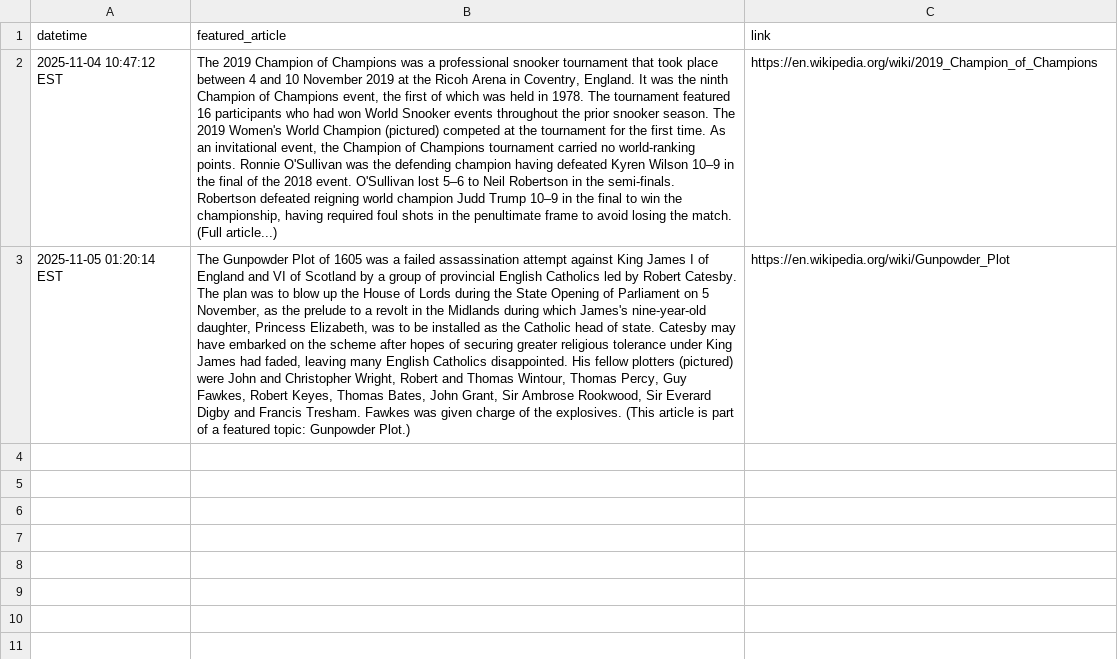
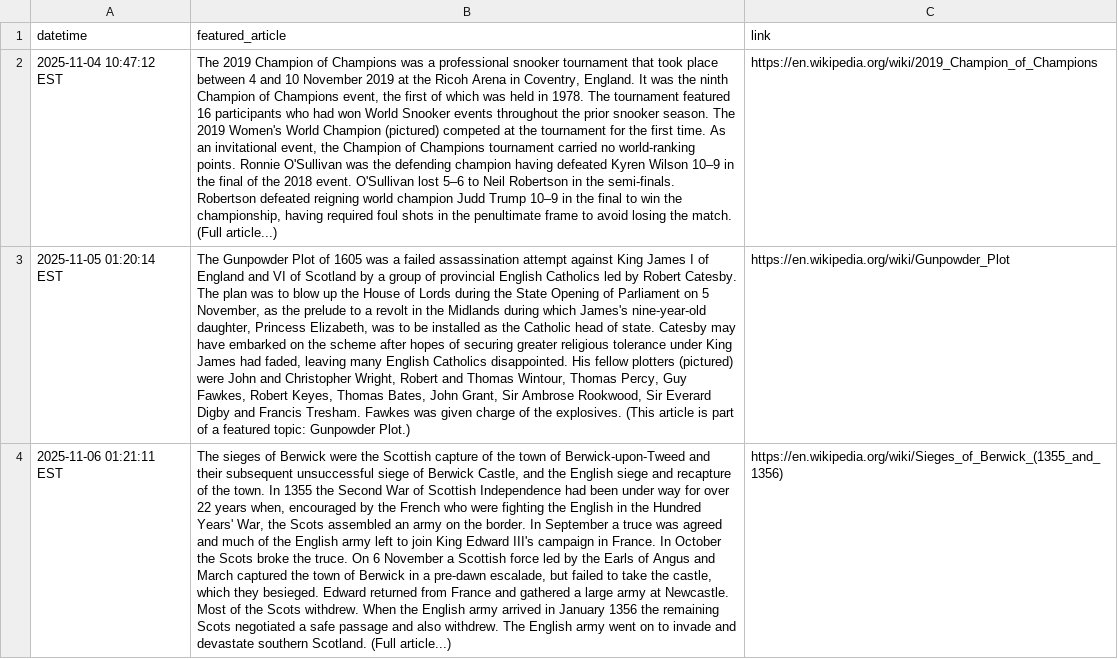
Before and after one commit to AkarshGaonkar/wiki_daily_article_scraper, a CSV file: data/wikipedia_daily.csv, drawn as a sheet; the diff names each change by its address in the sheet, - before the commit and + after, or states it on an @@ line.

```diff
--- a/data/wikipedia_daily.csv
+++ b/data/wikipedia_daily.csv
+row 4: 2025-11-06 01:21:11 EST | The sieges of Berwick were the Scottish capture of the town of Berwick-upon-Tweed and their subsequent unsuccessful siege of Berwick Castle, and the English siege and recapture of the town. In 1355 the Second War of Scottish Independence had been under way for over 22 years when, encouraged by the French who were fighting the English in the Hundred Years' War, the Scots assembled an army on the border. In September a truce was agreed and much of the English army left to join King Edward III's campaign in France. In October the Scots broke the truce. On 6 November a Scottish force led by the Earls of Angus and March captured the town of Berwick in a pre-dawn escalade, but failed to take the castle, which they besieged. Edward returned from France and gathered a large army at Newcastle. Most of the Scots withdrew. When the English army arrived in January 1356 the remaining Scots negotiated a safe passage and also withdrew. The English army went on to invade and devastate southern Scotland. (Full article...) | https://en.wikipedia.org/wiki/Sieges_of_Berwick_(1355_and_1356)
```
